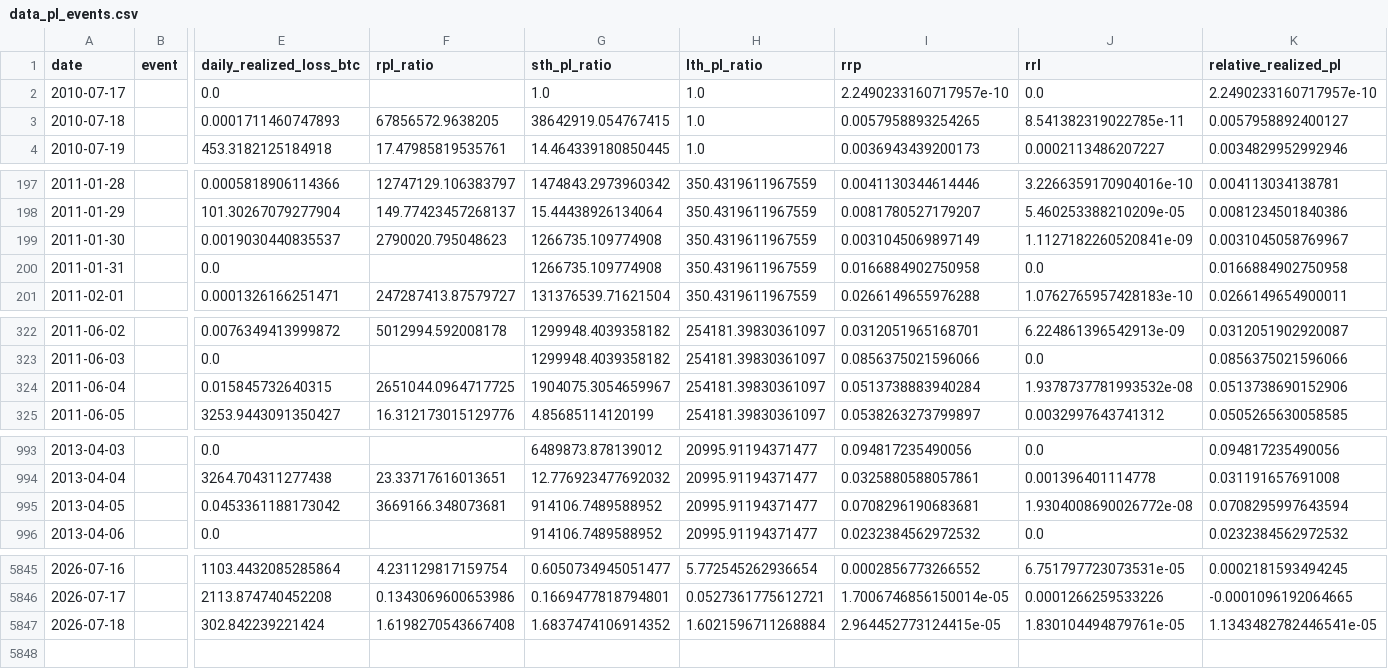
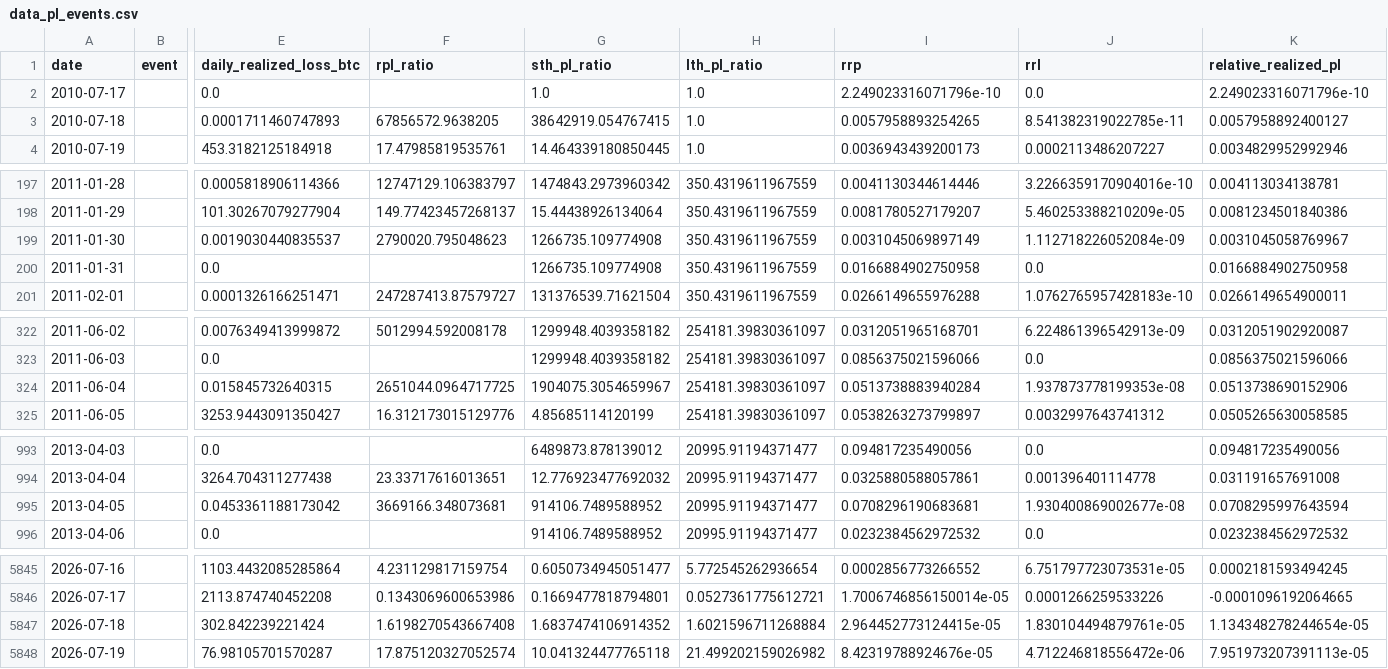
Before and after one commit to yudiyanto88/Onchain-Dashboard, a CSV file: data_pl_events.csv, drawn as a sheet; only a part is shown, gaps mark what is left out; rows hold the shown columns only; the diff covers the shown part only; the diff names each change by its address in the sheet, - before the commit and + after, or states it on an @@ line.

```diff
--- a/data_pl_events.csv
+++ b/data_pl_events.csv
-I2 (rrp): 2.2490233160717957e-10
+I2 (rrp): 2.249023316071796e-10
-K2 (relative_realized_pl): 2.2490233160717957e-10
+K2 (relative_realized_pl): 2.249023316071796e-10
-J199 (rrl): 1.1127182260520841e-09
+J199 (rrl): 1.112718226052084e-09
-J324 (rrl): 1.9378737781993532e-08
+J324 (rrl): 1.937873778199353e-08
-J995 (rrl): 1.9304008690026772e-08
+J995 (rrl): 1.930400869002677e-08
-K5847 (relative_realized_pl): 1.1343482782446541e-05
+K5847 (relative_realized_pl): 1.134348278244654e-05
+row 5848: 2026-07-19 |  | 76.98105701570287 | 17.875120327052574 | 10.041324477765118 | 21.499202159026982 | 8.42319788924676e-05 | 4.712246818556472e-06 | 7.951973207391113e-05
```
Also changed, not shown: 2 edited cells elsewhere in this file, data_cdd.csv, data_momentum.csv, 13 other files.
